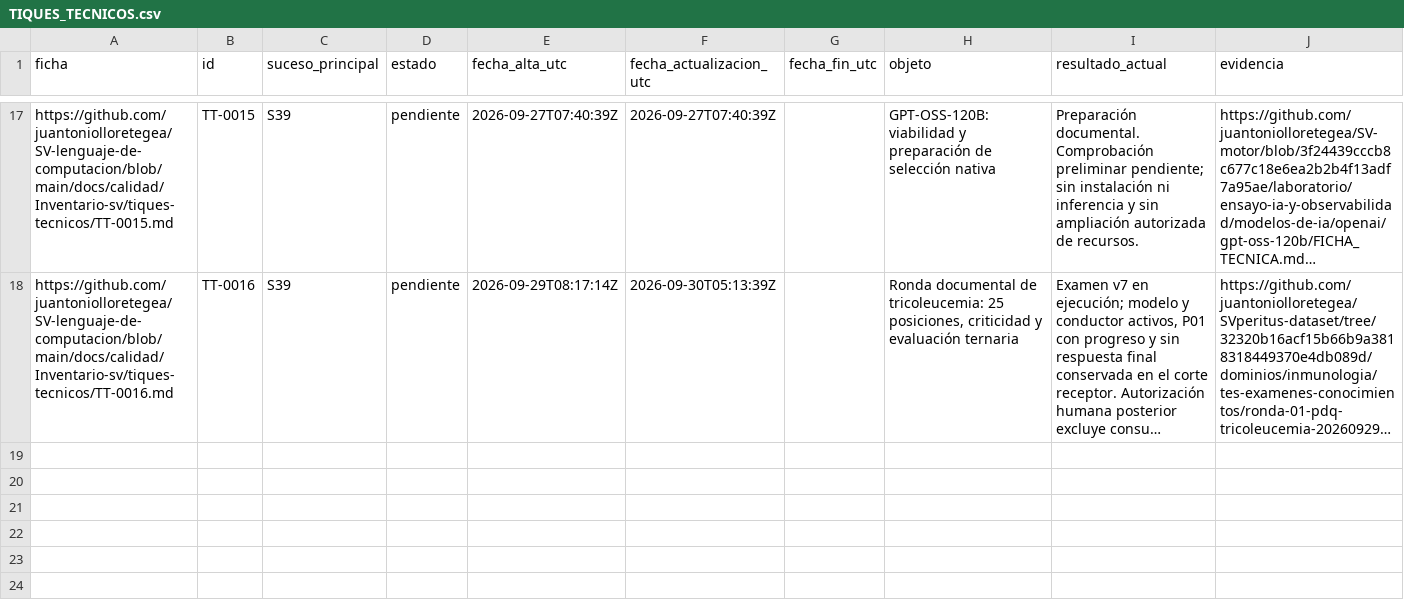
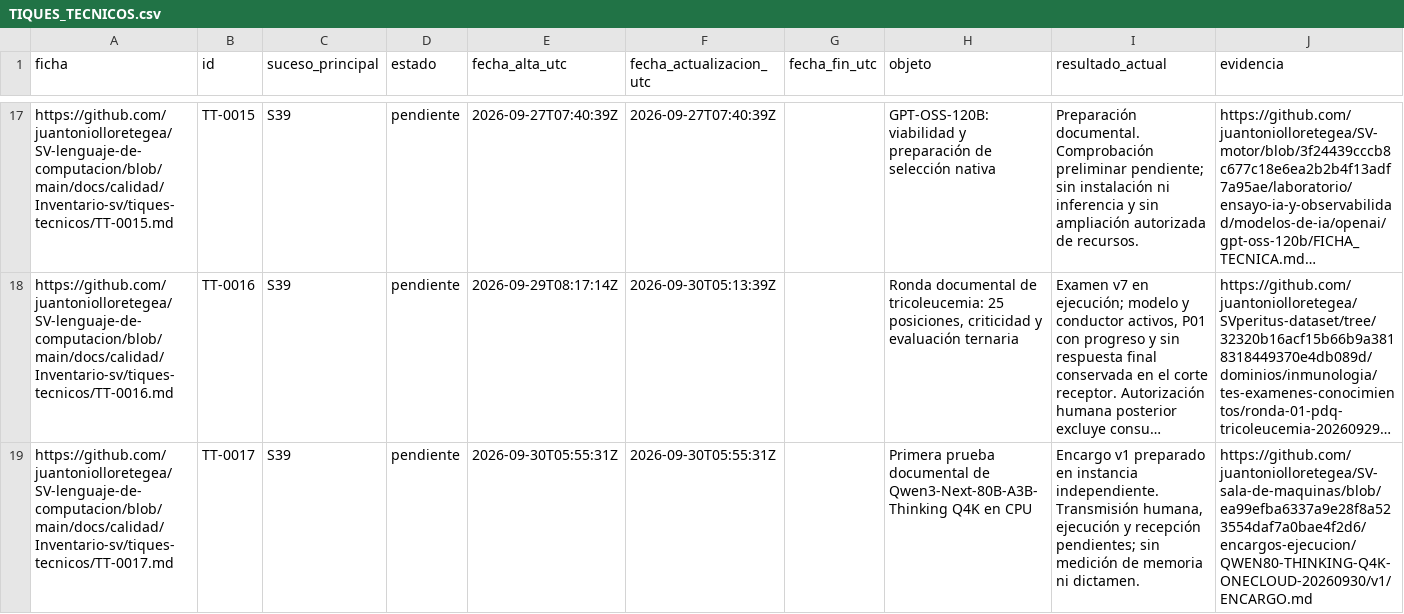
Before and after one commit to juantoniolloretegea/SV-lenguaje-de-computacion, a CSV file: docs/calidad/Inventario-sv/tiques-tecnicos/TIQUES_TECNICOS.csv, drawn as a sheet; only a part is shown, gaps mark what is left out; long unchanged cells end in …; the diff names each change by its address in the sheet, - before the commit and + after, or states it on an @@ line.

Commit message:
Registrar TT-0017 de prueba documental Thinking bajo S39

```diff
--- a/docs/calidad/Inventario-sv/tiques-tecnicos/TIQUES_TECNICOS.csv
+++ b/docs/calidad/Inventario-sv/tiques-tecnicos/TIQUES_TECNICOS.csv
+row 19: https://github.com/juantoniolloretegea/SV-lenguaje-de-computacion/blob/main/docs/calidad/Inventario-sv/tiques-tecnicos/TT-0017.md | TT-0017 | S39 | pendiente | 2026-09-30T05:55:31Z | 2026-09-30T05:55:31Z |  | Primera prueba documental de Qwen3-Next-80B-A3B-Thinking Q4K en CPU | Encargo v1 preparado en instancia independiente. Transmisión humana, ejecución y recepción pendientes; sin medición de memoria ni dictamen. | https://github.com/juantoniolloretegea/SV-sala-de-maquinas/blob/ea99efba6337a9e28f8a523554daf7a0bae4f2d6/encargos-ejecucion/QWEN80-THINKING-Q4K-ONECLOUD-20260930/v1/ENCARGO.md
```
Also changed, not shown: 2 other files.
